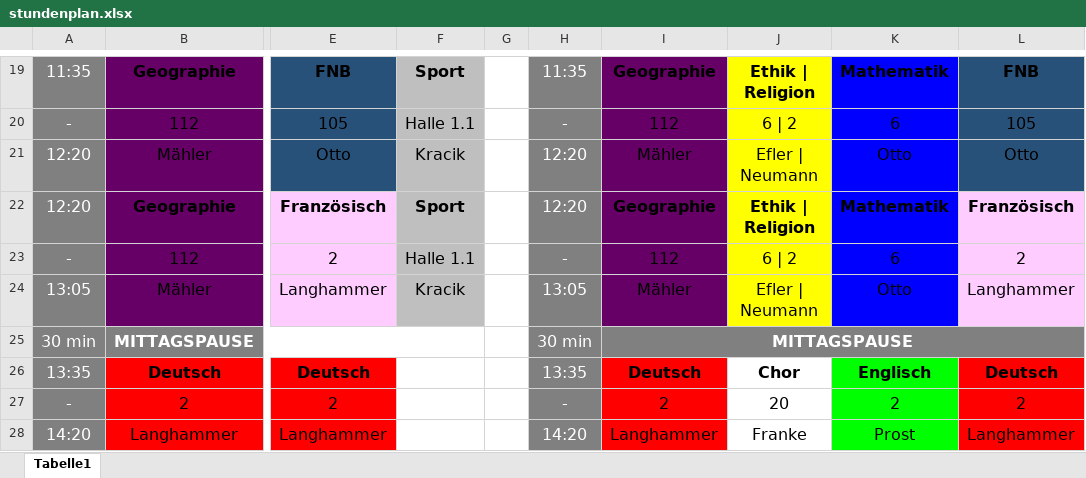
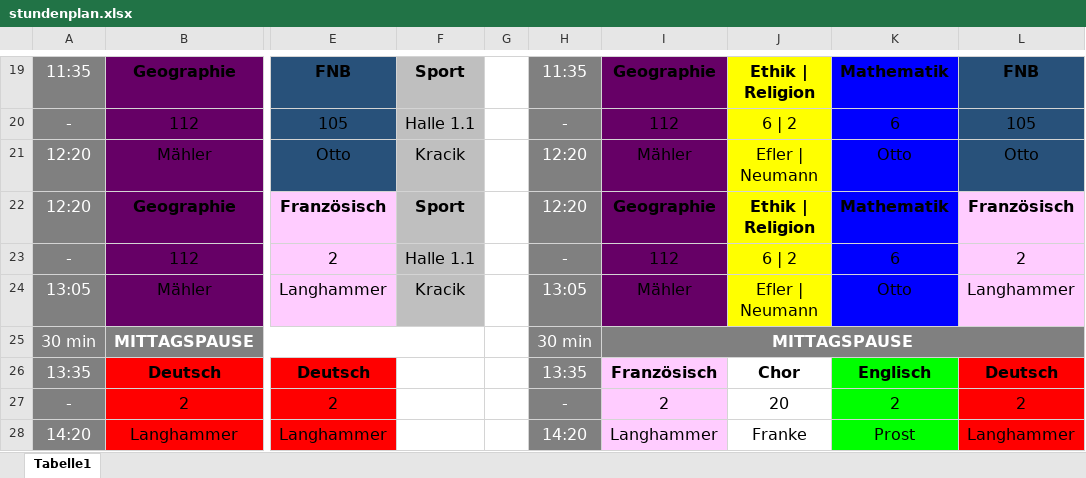
Before and after one commit to ConzzTV/ConzzTV.github.io, an Excel workbook: schule/stundenplan/stundenplan.xlsx, sheet Tabelle1, drawn as a sheet; only a part is shown, gaps mark what is left out; values as stored, in another font and other column widths than the file's, no borders; the diff names each change by its address in the sheet, - before the commit and + after, or states it on an @@ line.

Commit message:
update-schule

```diff
--- a/schule/stundenplan/stundenplan.xlsx (sheet Tabelle1)
+++ b/schule/stundenplan/stundenplan.xlsx (sheet Tabelle1)
-I26: Deutsch
+I26: Französisch
-I26:I28 fill: #FF0000
+I26:I28 fill: #FFCCFF
```
Also changed, not shown: 2 other files.
